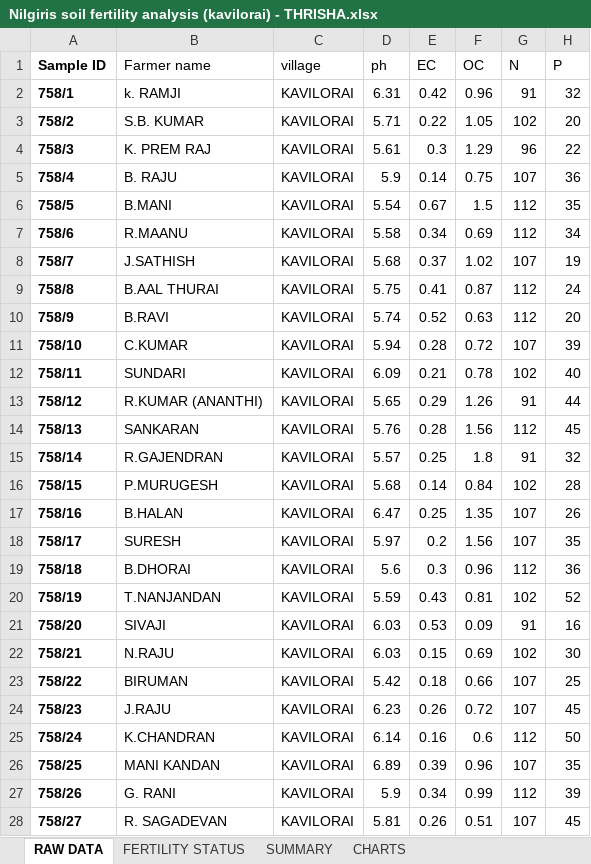
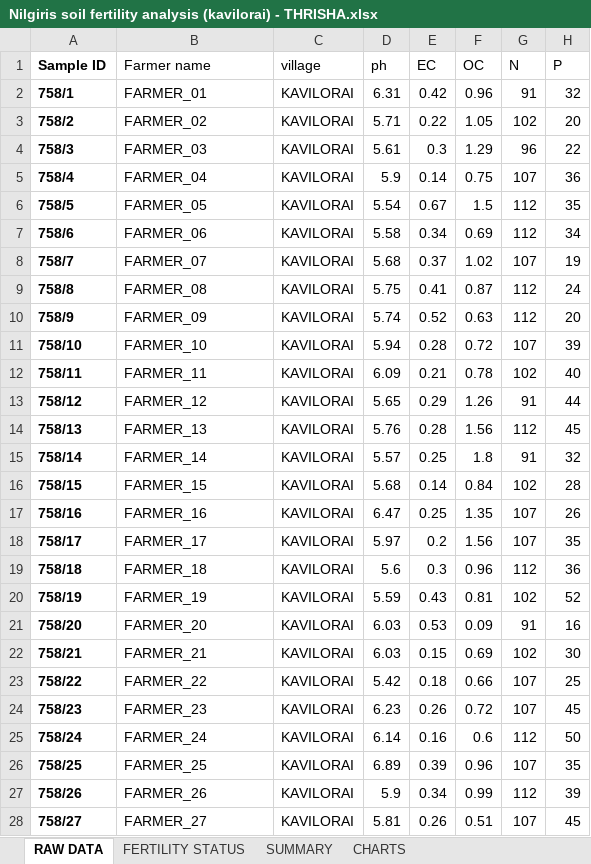
Before and after one commit to thrisha1010/Nilgiris-soil-fertility-analysis., an Excel workbook: Nilgiris soil fertility analysis (kavilorai) - THRISHA.xlsx, sheet RAW DATA, drawn as a sheet; only a part is shown; values as stored, in another font and other column widths than the file's, no borders; table styles not drawn; the diff covers the shown part only; the diff names each change by its address in the sheet, - before the commit and + after, or states it on an @@ line.

Commit message:
Add files via upload

```diff
--- a/Nilgiris soil fertility analysis (kavilorai) - THRISHA.xlsx (sheet RAW DATA)
+++ b/Nilgiris soil fertility analysis (kavilorai) - THRISHA.xlsx (sheet RAW DATA)
-B2 (Farmer name): k. RAMJI
+B2 (Farmer name): FARMER_01
-B3 (Farmer name): S.B. KUMAR
+B3 (Farmer name): FARMER_02
-B4 (Farmer name): K. PREM RAJ
+B4 (Farmer name): FARMER_03
-B5 (Farmer name): B. RAJU
+B5 (Farmer name): FARMER_04
-B6 (Farmer name): B.MANI
+B6 (Farmer name): FARMER_05
-B7 (Farmer name): R.MAANU
+B7 (Farmer name): FARMER_06
-B8 (Farmer name): J.SATHISH
+B8 (Farmer name): FARMER_07
-B9 (Farmer name): B.AAL THURAI
+B9 (Farmer name): FARMER_08
-B10 (Farmer name): B.RAVI
+B10 (Farmer name): FARMER_09
-B11 (Farmer name): C.KUMAR
+B11 (Farmer name): FARMER_10
-B12 (Farmer name): SUNDARI
+B12 (Farmer name): FARMER_11
-B13 (Farmer name): R.KUMAR (ANANTHI)
+B13 (Farmer name): FARMER_12
-B14 (Farmer name): SANKARAN
+B14 (Farmer name): FARMER_13
-B15 (Farmer name): R.GAJENDRAN
+B15 (Farmer name): FARMER_14
-B16 (Farmer name): P.MURUGESH
+B16 (Farmer name): FARMER_15
-B17 (Farmer name): B.HALAN
+B17 (Farmer name): FARMER_16
-B18 (Farmer name): SURESH
+B18 (Farmer name): FARMER_17
-B19 (Farmer name): B.DHORAI
+B19 (Farmer name): FARMER_18
-B20 (Farmer name): T.NANJANDAN
+B20 (Farmer name): FARMER_19
-B21 (Farmer name): SIVAJI
+B21 (Farmer name): FARMER_20
-B22 (Farmer name): N.RAJU
+B22 (Farmer name): FARMER_21
-B23 (Farmer name): BIRUMAN
+B23 (Farmer name): FARMER_22
-B24 (Farmer name): J.RAJU
+B24 (Farmer name): FARMER_23
-B25 (Farmer name): K.CHANDRAN
+B25 (Farmer name): FARMER_24
-B26 (Farmer name): MANI KANDAN
+B26 (Farmer name): FARMER_25
-B27 (Farmer name): G. RANI
+B27 (Farmer name): FARMER_26
-B28 (Farmer name): R. SAGADEVAN
+B28 (Farmer name): FARMER_27
```
Also changed, not shown: 11 edited cells elsewhere in this sheet.
